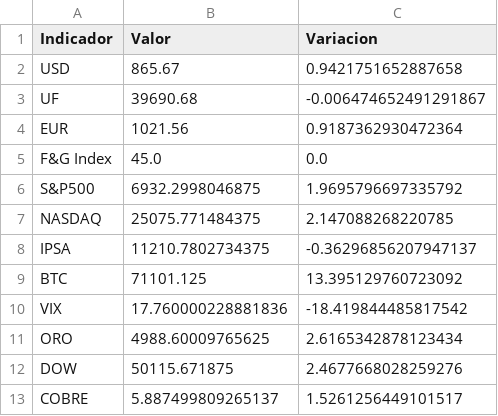
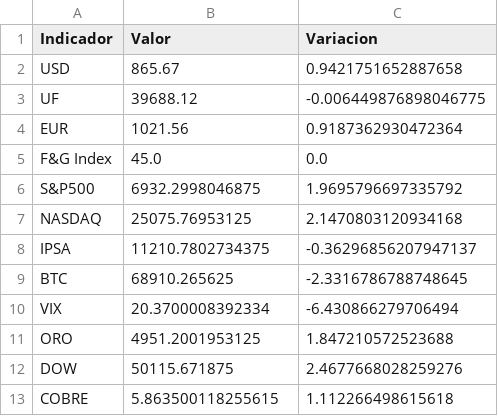
Before and after one commit to nicolasbobadillat/Indicadores, a CSV file: data_macro.csv, drawn as a sheet.

```diff
--- a/data_macro.csv
+++ b/data_macro.csv
@@ -2,3 +2,3 @@ Indicador,Valor,Variacion
 USD,865.67,0.9421751652887658
-UF,39690.68,-0.006474652491291867
+UF,39688.12,-0.006449876898046775
 EUR,1021.56,0.9187362930472364
@@ -6,8 +6,8 @@ F&G Index,45.0,0.0
 S&P500,6932.2998046875,1.9695796697335792
-NASDAQ,25075.771484375,2.147088268220785
+NASDAQ,25075.76953125,2.1470803120934168
 IPSA,11210.7802734375,-0.36296856207947137
-BTC,71101.125,13.395129760723092
-VIX,17.760000228881836,-18.419844485817542
-ORO,4988.60009765625,2.6165342878123434
+BTC,68910.265625,-2.3316786788748645
+VIX,20.3700008392334,-6.430866279706494
+ORO,4951.2001953125,1.847210572523688
 DOW,50115.671875,2.4677668028259276
-COBRE,5.887499809265137,1.5261256449101517
+COBRE,5.863500118255615,1.112266498615618
```
Also changed, not shown: data_history.csv, data_kpi.csv.
